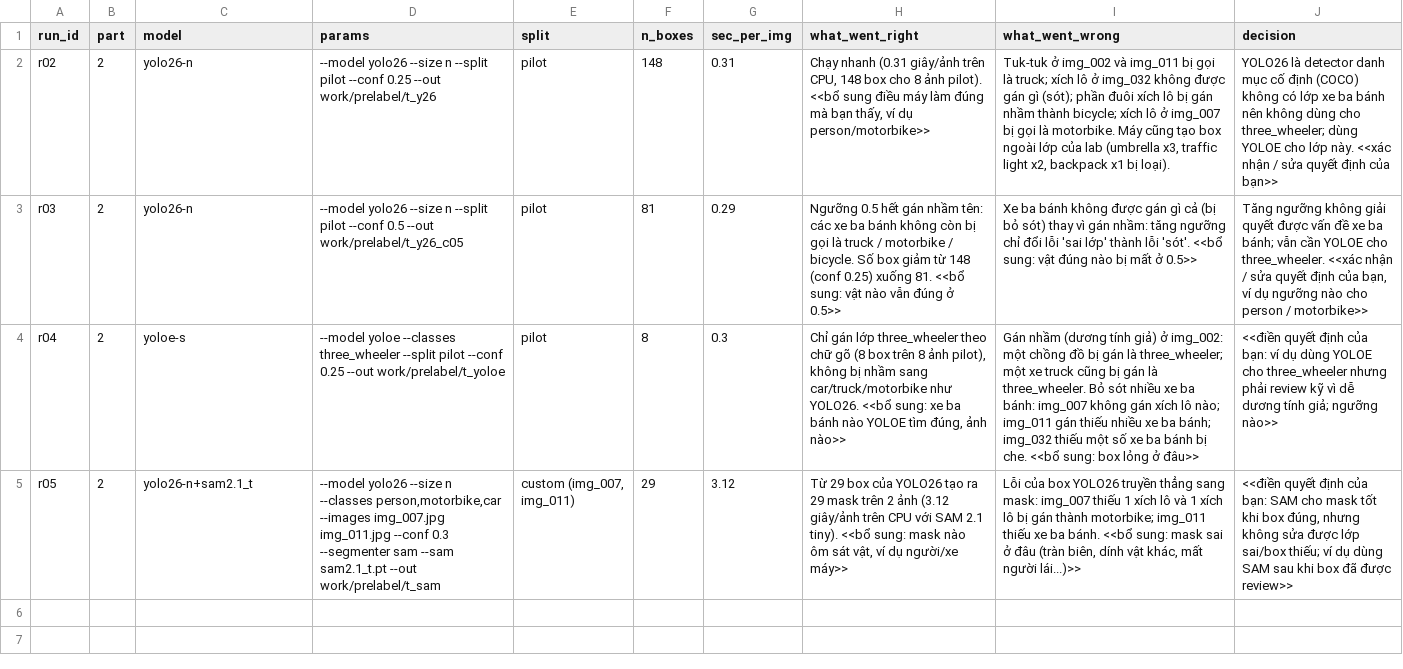
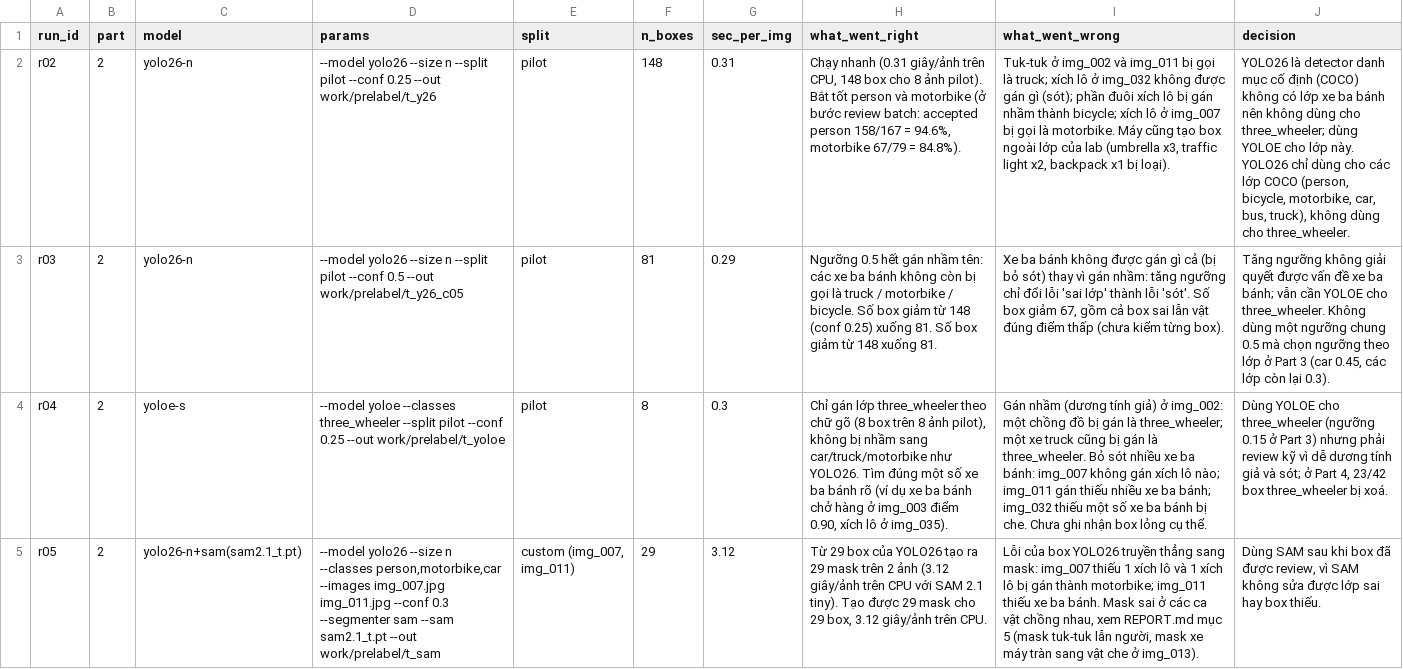
Before and after one commit to NKHung151/K5-L23-DAY08-2A202603316-NguyenKhaiHung-AIPrelabel, a CSV file: submission/model_log.csv, drawn as a sheet; the diff names each change by its address in the sheet, - before the commit and + after, or states it on an @@ line.

```diff
--- a/submission/model_log.csv
+++ b/submission/model_log.csv
-H2 (what_went_right): …ảnh pilot). <<bổ sung điều máy làm đúng mà bạn thấy, ví dụ person/motorbike>>
+H2 (what_went_right): …ảnh pilot). Bắt tốt person và motorbike (ở bước review batch: accepted person 158/167 = 94.6%, motorbike 67/79 = 84.8%).
-J2 (decision): …lớp này. <<xác nhận / sửa quyết định của bạn>>
+J2 (decision): …lớp này. YOLO26 chỉ dùng cho các lớp COCO (person, bicycle, motorbike, car, bus, truck), không dùng cho three_wheeler.
-H3 (what_went_right): …xuống 81. <<bổ sung: vật nào vẫn đúng ở 0.5>>
+H3 (what_went_right): …xuống 81. Số box giảm từ 148 xuống 81.
-I3 (what_went_wrong): …lỗi 'sót'. <<bổ sung: vật đúng nào bị mất ở 0.5>>
+I3 (what_went_wrong): …lỗi 'sót'. Số box giảm 67, gồm cả box sai lẫn vật đúng điểm thấp (chưa kiểm từng box).
-J3 (decision): …cho three_wheeler. <<xác nhận / sửa quyết định của bạn, ví dụ ngưỡng nào cho person / motorbike>>
+J3 (decision): …cho three_wheeler. Không dùng một ngưỡng chung 0.5 mà chọn ngưỡng theo lớp ở Part 3 (car 0.45, các lớp còn lại 0.3).
-H4 (what_went_right): …như YOLO26. <<bổ sung: xe ba bánh nào YOLOE tìm đúng, ảnh nào>>
+H4 (what_went_right): …như YOLO26. Tìm đúng một số xe ba bánh rõ (ví dụ xe ba bánh chở hàng ở img_003 điểm 0.90, xích lô ở img_035).
-I4 (what_went_wrong): …bị che. <<bổ sung: box lỏng ở đâu>>
+I4 (what_went_wrong): …bị che. Chưa ghi nhận box lỏng cụ thể.
-J4 (decision): <<điền quyết định của bạn: ví dụ dùng YOLOE cho three_wheeler nhưng phải review kỹ vì dễ dương tính giả; ngưỡng nào>>
+J4 (decision): Dùng YOLOE cho three_wheeler (ngưỡng 0.15 ở Part 3) nhưng phải review kỹ vì dễ dương tính giả và sót; ở Part 4, 23/42 box three_wheeler bị xoá.
-C5 (model): yolo26-n+sam2.1_t
+C5 (model): yolo26-n+sam(sam2.1_t.pt)
-H5 (what_went_right): …2.1 tiny). <<bổ sung: mask nào ôm sát vật, ví dụ người/xe máy>>
+H5 (what_went_right): …2.1 tiny). Tạo được 29 mask cho 29 box, 3.12 giây/ảnh trên CPU.
-I5 (what_went_wrong): …ba bánh. <<bổ sung: mask sai ở đâu (tràn biên, dính vật khác, mất người lái...)>>
+I5 (what_went_wrong): …ba bánh. Mask sai ở các ca vật chồng nhau, xem REPORT.md mục 5 (mask tuk-tuk lẫn người, mask xe máy tràn sang vật che ở img_013).
-J5 (decision): <<điền quyết định của bạn: SAM cho mask tốt khi box đúng, nhưng không sửa được lớp sai/box thiếu; ví dụ dùng SAM sau khi box đã được review>>
+J5 (decision): Dùng SAM sau khi box đã được review, vì SAM không sửa được lớp sai hay box thiếu.
```
Also changed, not shown: 10 other files.
